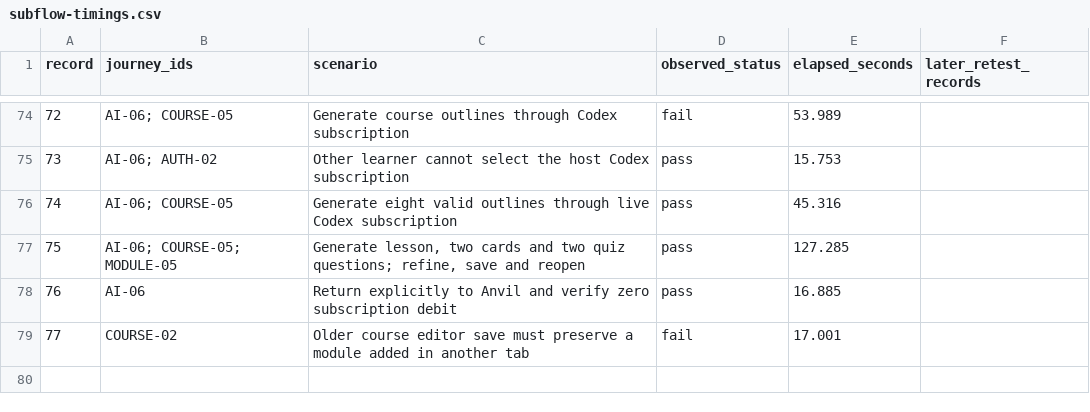
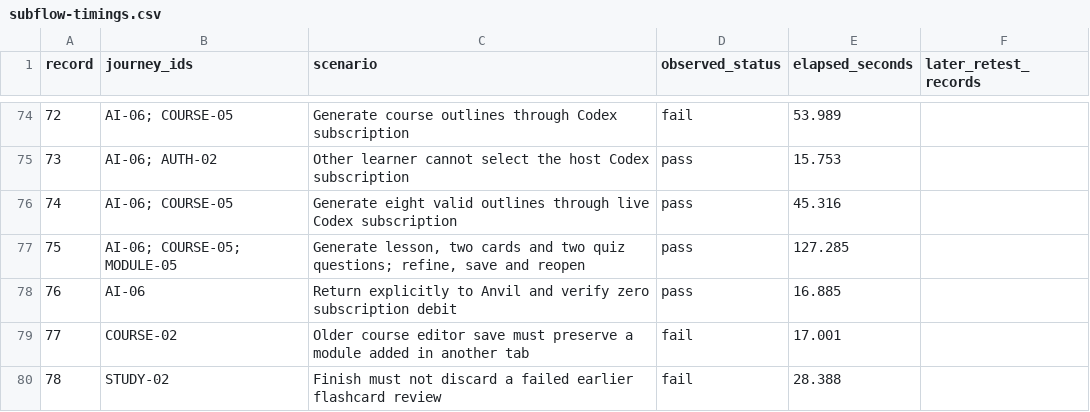
Before and after one commit to fakoli/coursekind, a CSV file: docs/audits/2026-10-26/subflow-timings.csv, drawn as a sheet; only a part is shown, gaps mark what is left out; the diff names each change by its address in the sheet, - before the commit and + after, or states it on an @@ line.

Commit message:
docs: reproduce completion losing a failed flashcard save

```diff
--- a/docs/audits/2026-10-26/subflow-timings.csv
+++ b/docs/audits/2026-10-26/subflow-timings.csv
+row 80: 78 | STUDY-02 | Finish must not discard a failed earlier flashcard review | fail | 28.388
```
Also changed, not shown: 3 other files.
